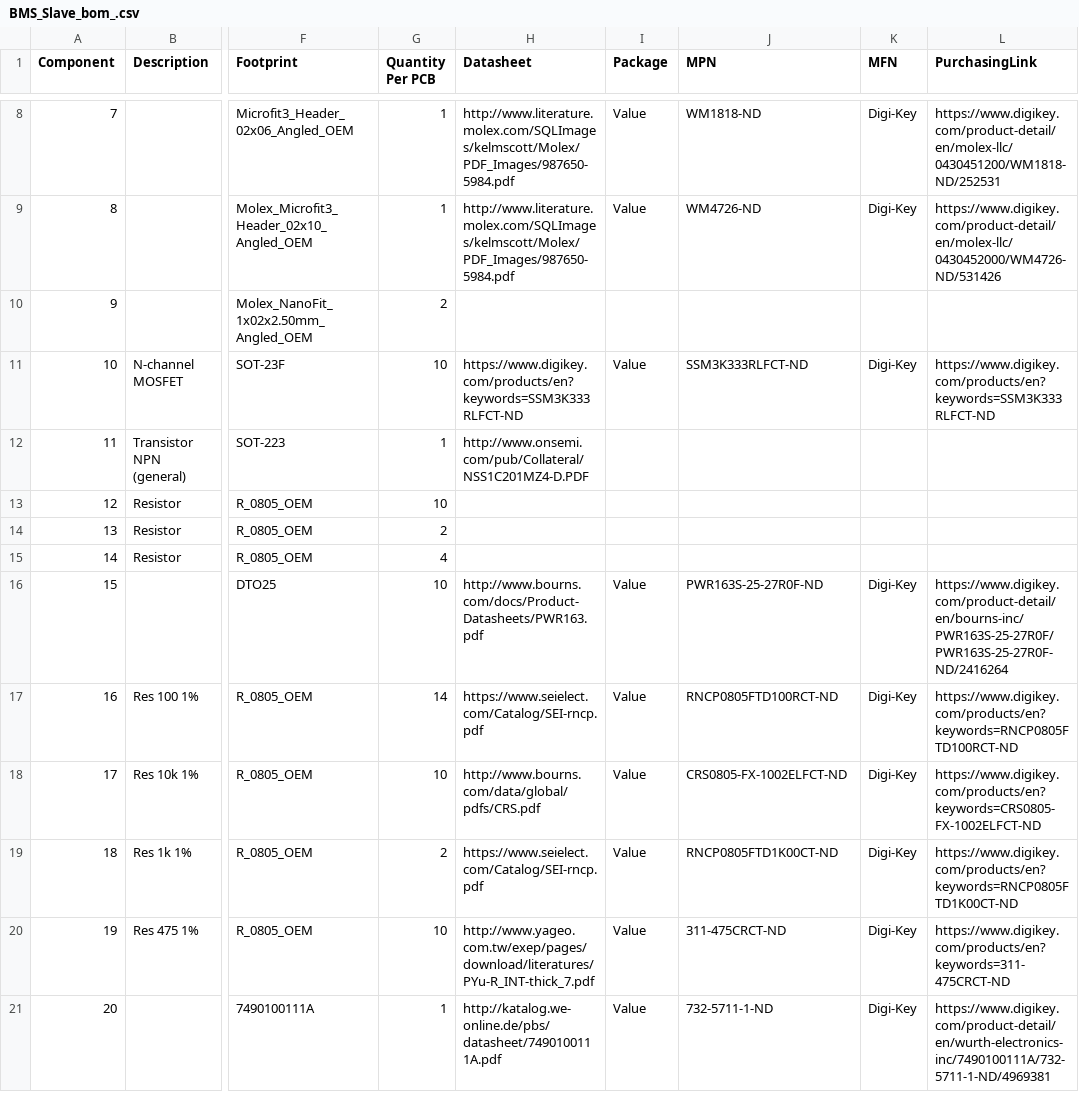
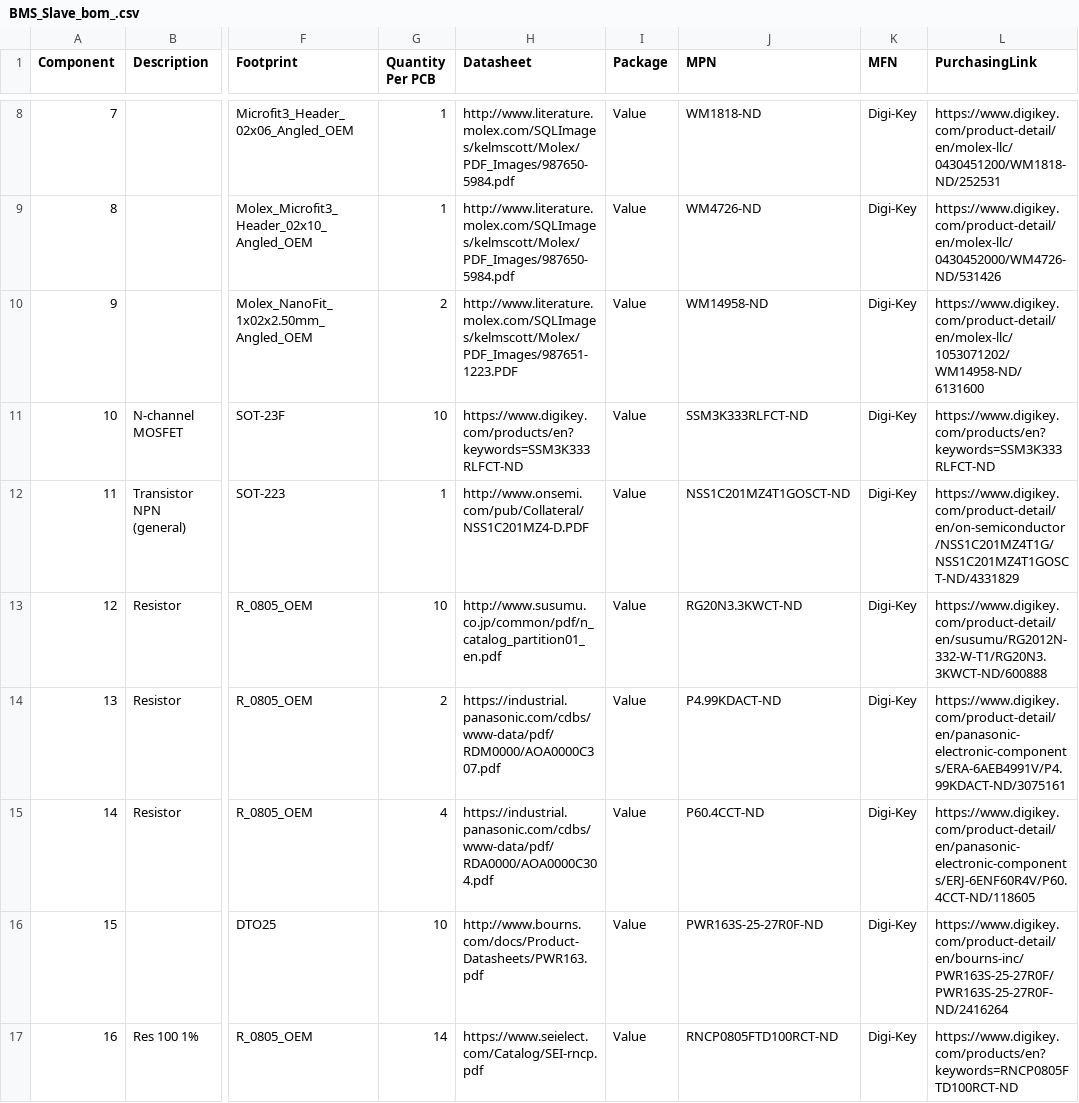
Before and after one commit to olin-electric-motorsports/MK_III-Boards, a CSV file: boards/BMS_Slave/BMS_Slave_bom_.csv, drawn as a sheet; only a part is shown, gaps mark what is left out; the shorter side is filled out with more unchanged rows; the diff names each change by its address in the sheet, - before the commit and + after, or states it on an @@ line.

```diff
--- a/boards/BMS_Slave/BMS_Slave_bom_.csv
+++ b/boards/BMS_Slave/BMS_Slave_bom_.csv
-H10 (Datasheet): (empty)
+H10 (Datasheet): http://www.literature.molex.com/SQLImages/kelmscott/Molex/PDF_Images/987651-1223.PDF
-I10 (Package): (empty)
+I10 (Package): Value
-J10 (MPN): (empty)
+J10 (MPN): WM14958-ND
-K10 (MFN): (empty)
+K10 (MFN): Digi-Key
-L10 (PurchasingLink): (empty)
+L10 (PurchasingLink): https://www.digikey.com/product-detail/en/molex-llc/1053071202/WM14958-ND/6131600
-I12:I15 (Package): (empty)
+I12:I15 (Package): Value
-J12 (MPN): (empty)
+J12 (MPN): NSS1C201MZ4T1GOSCT-ND
-K12:K15 (MFN): (empty)
+K12:K15 (MFN): Digi-Key
-L12 (PurchasingLink): (empty)
+L12 (PurchasingLink): https://www.digikey.com/product-detail/en/on-semiconductor/NSS1C201MZ4T1G/NSS1C201MZ4T1GOSCT-ND/4331829
-H13 (Datasheet): (empty)
+H13 (Datasheet): http://www.susumu.co.jp/common/pdf/n_catalog_partition01_en.pdf
-J13 (MPN): (empty)
+J13 (MPN): RG20N3.3KWCT-ND
-L13 (PurchasingLink): (empty)
+L13 (PurchasingLink): https://www.digikey.com/product-detail/en/susumu/RG2012N-332-W-T1/RG20N3.3KWCT-ND/600888
-H14 (Datasheet): (empty)
+H14 (Datasheet): https://industrial.panasonic.com/cdbs/www-data/pdf/RDM0000/AOA0000C307.pdf
-J14 (MPN): (empty)
+J14 (MPN): P4.99KDACT-ND
-L14 (PurchasingLink): (empty)
+L14 (PurchasingLink): https://www.digikey.com/product-detail/en/panasonic-electronic-components/ERA-6AEB4991V/P4.99KDACT-ND/3075161
-H15 (Datasheet): (empty)
+H15 (Datasheet): https://industrial.panasonic.com/cdbs/www-data/pdf/RDA0000/AOA0000C304.pdf
-J15 (MPN): (empty)
+J15 (MPN): P60.4CCT-ND
-L15 (PurchasingLink): (empty)
+L15 (PurchasingLink): https://www.digikey.com/product-detail/en/panasonic-electronic-components/ERJ-6ENF60R4V/P60.4CCT-ND/118605
```
Also changed, not shown: 21 other files.
